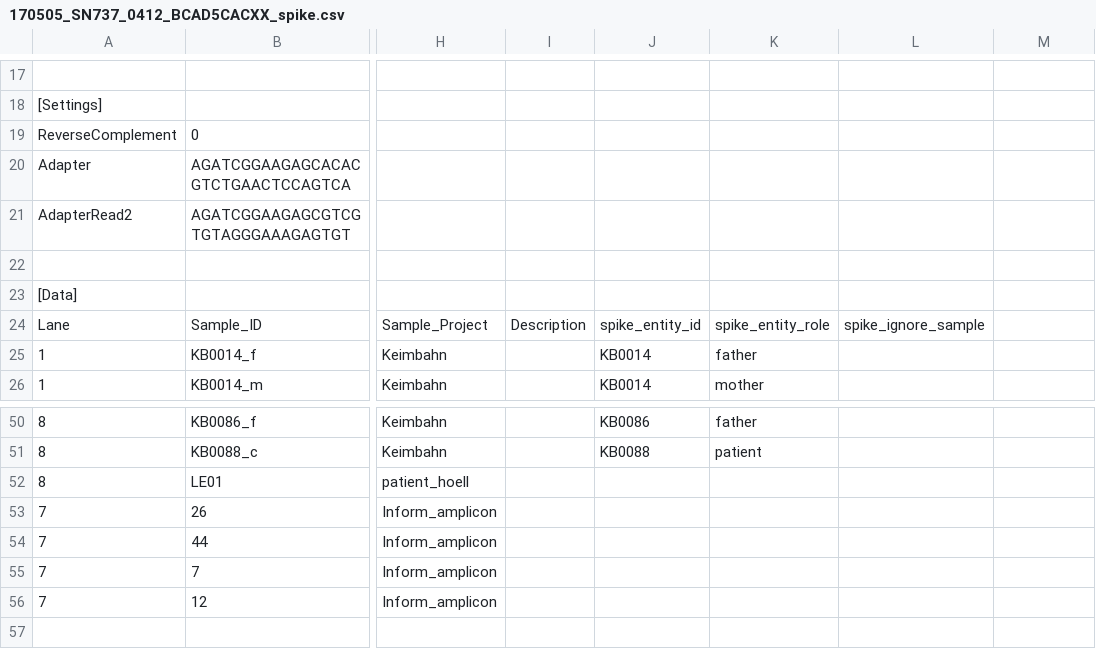
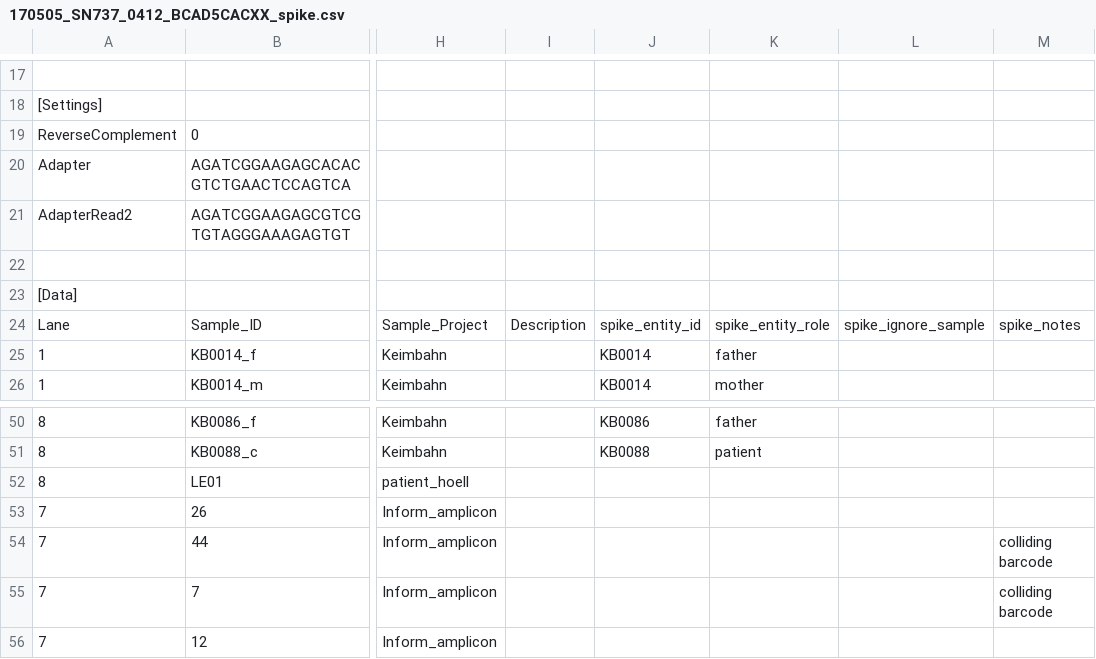
Before and after one commit to sjanssen2/spike, a CSV file: data/samplesheets/170505_SN737_0412_BCAD5CACXX_spike.csv, drawn as a sheet; only a part is shown, gaps mark what is left out; the diff names each change by its address in the sheet, - before the commit and + after, or states it on an @@ line.

Commit message:
added colliding barcode information

```diff
--- a/data/samplesheets/170505_SN737_0412_BCAD5CACXX_spike.csv
+++ b/data/samplesheets/170505_SN737_0412_BCAD5CACXX_spike.csv
-M24: (empty)
+M24: spike_notes
-M54:M55: (empty)
+M54:M55: colliding barcode
```
